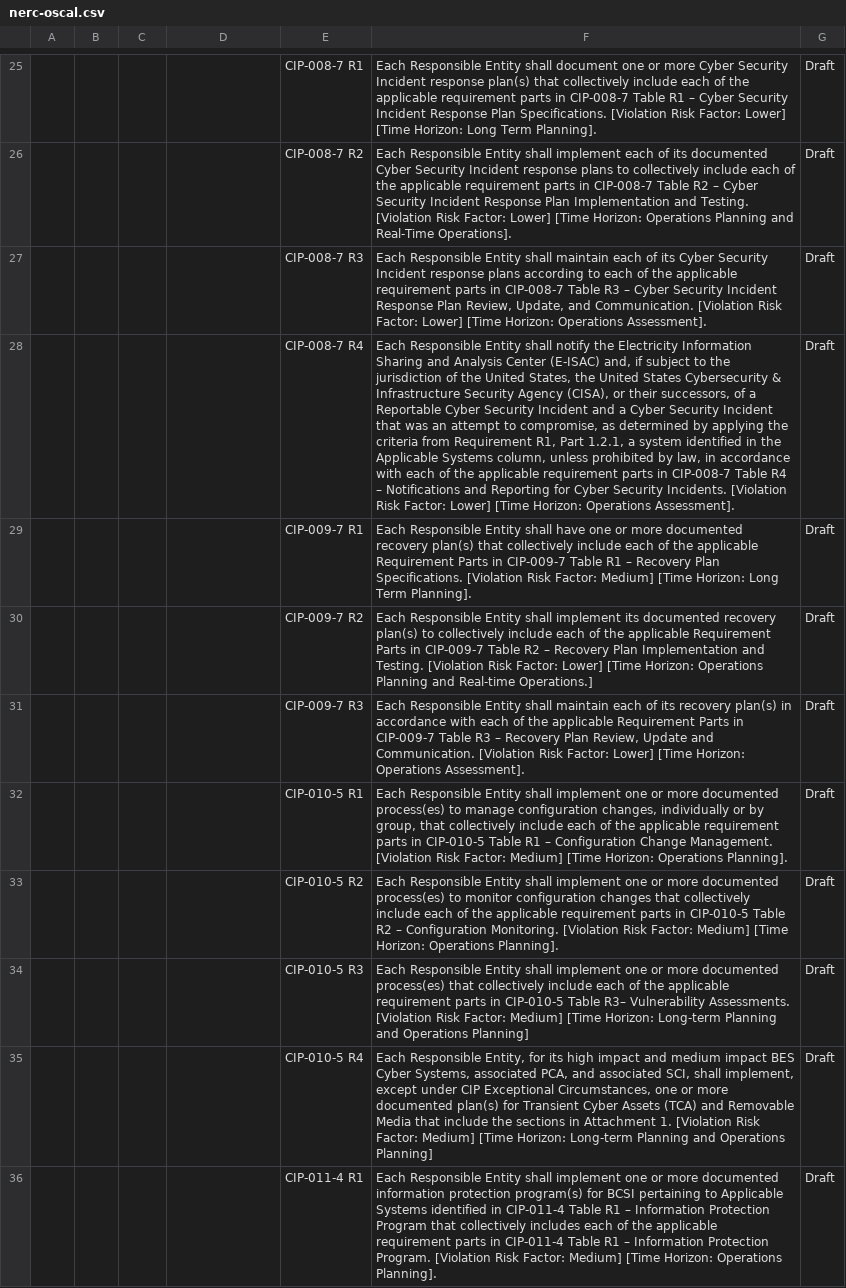
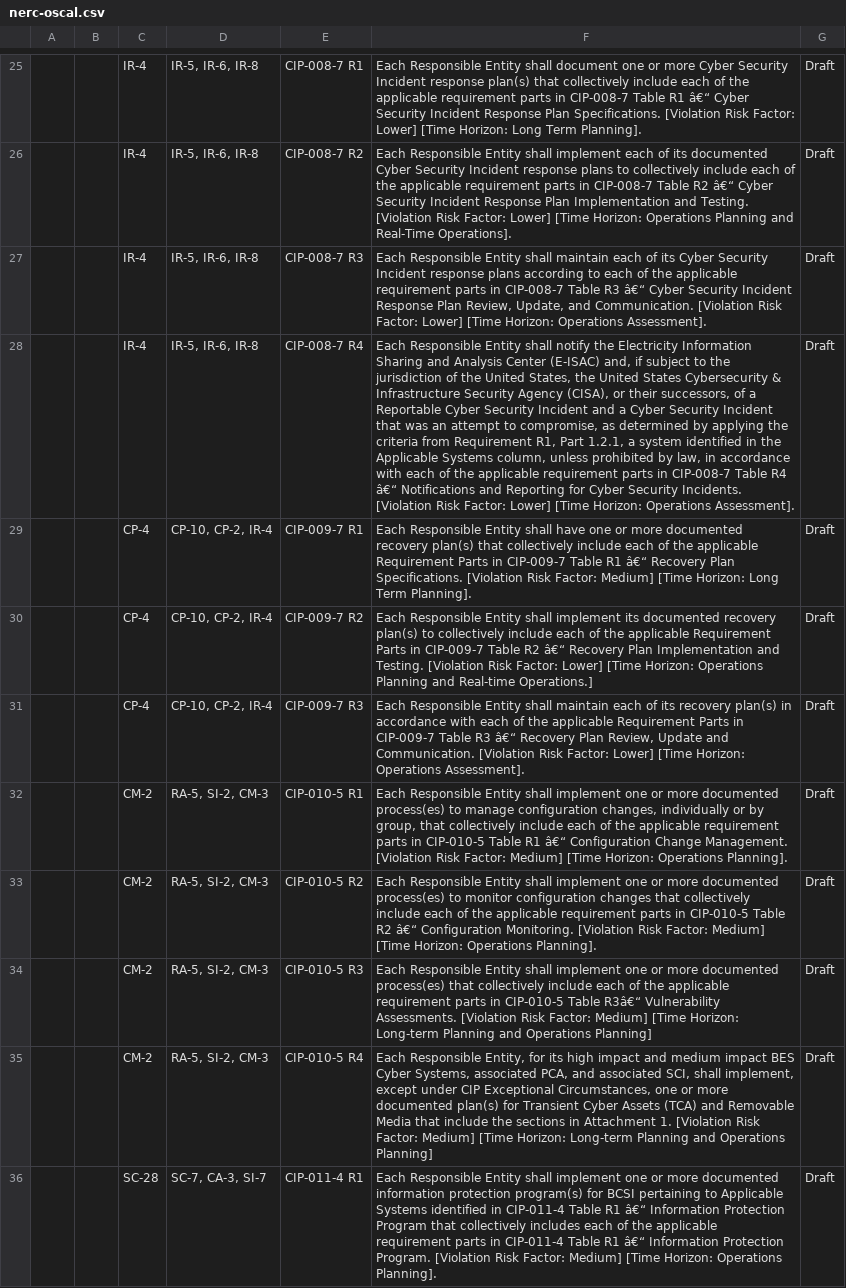
Before and after one commit to chokmah-me/nerc-cip-oscal-jama, a CSV file: nerc-oscal.csv, drawn as a sheet; only a part is shown, gaps mark what is left out; the diff covers the shown part only; the diff names each change by its address in the sheet, - before the commit and + after, or states it on an @@ line.

```diff
--- a/nerc-oscal.csv
+++ b/nerc-oscal.csv
-C25:C28: (empty)
+C25:C28: IR-4
-D25:D28: (empty)
+D25:D28: IR-5, IR-6, IR-8
-F25: …Table R1 – Cyber Security…
+F25: …Table R1 â€“ Cyber Security…
-F26: …Table R2 – Cyber Security…
+F26: …Table R2 â€“ Cyber Security…
-F27: …Table R3 – Cyber Security…
+F27: …Table R3 â€“ Cyber Security…
-F28: …Table R4 – Notifications and…
+F28: …Table R4 â€“ Notifications and…
-C29:C31: (empty)
+C29:C31: CP-4
-D29:D31: (empty)
+D29:D31: CP-10, CP-2, IR-4
-F29: …Table R1 – Recovery Plan…
+F29: …Table R1 â€“ Recovery Plan…
-F30: …Table R2 – Recovery Plan…
+F30: …Table R2 â€“ Recovery Plan…
-F31: …Table R3 – Recovery Plan…
+F31: …Table R3 â€“ Recovery Plan…
-C32:C35: (empty)
+C32:C35: CM-2
-D32:D35: (empty)
+D32:D35: RA-5, SI-2, CM-3
-F32: …Table R1 – Configuration Change…
+F32: …Table R1 â€“ Configuration Change…
-F33: …Table R2 – Configuration Monitoring.…
+F33: …Table R2 â€“ Configuration Monitoring.…
-F34: …CIP-010-5 Table R3– Vulnerability Assessments.…
+F34: …CIP-010-5 Table R3â€“ Vulnerability Assessments.…
-C36: (empty)
+C36: SC-28
-D36: (empty)
+D36: SC-7, CA-3, SI-7
-F36: …Table R1 – Information Protection Program that collectively includes each of the applicable requirement parts in CIP-011-4 Table R1 – Information Protection…
+F36: …Table R1 â€“ Information Protection Program that collectively includes each of the applicable requirement parts in CIP-011-4 Table R1 â€“ Information Protection…
```
Also changed, not shown: 99 edited cells elsewhere in this file, 1 other file.
